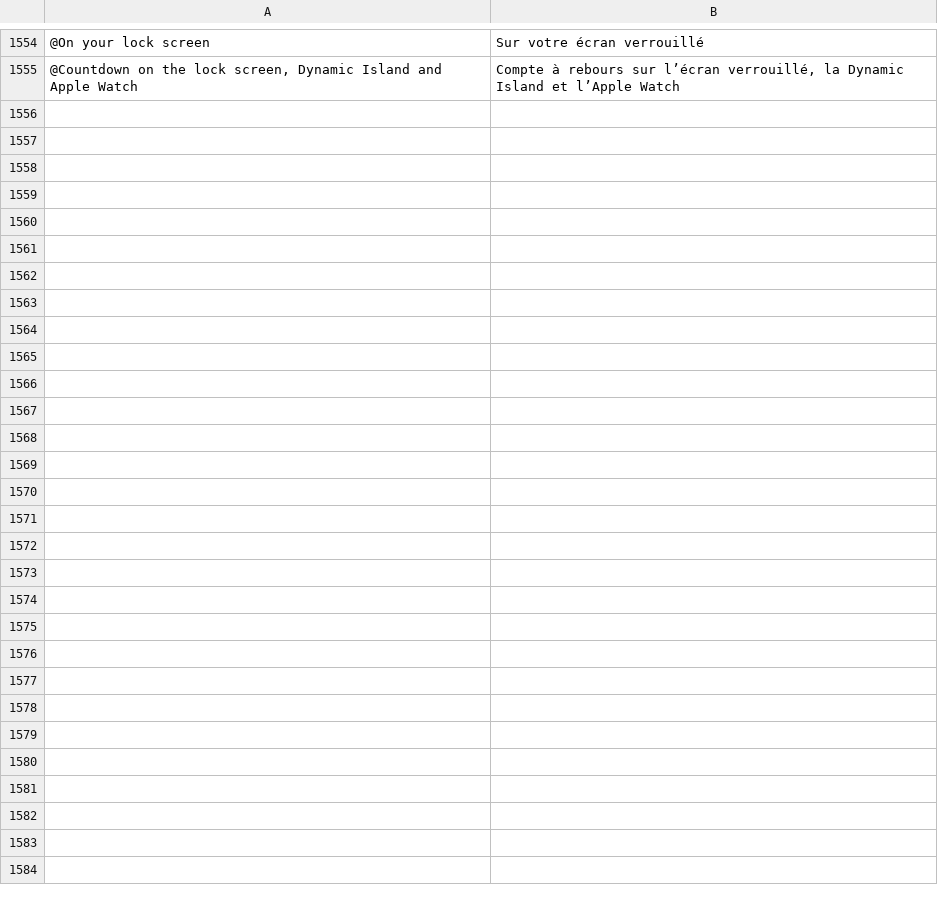
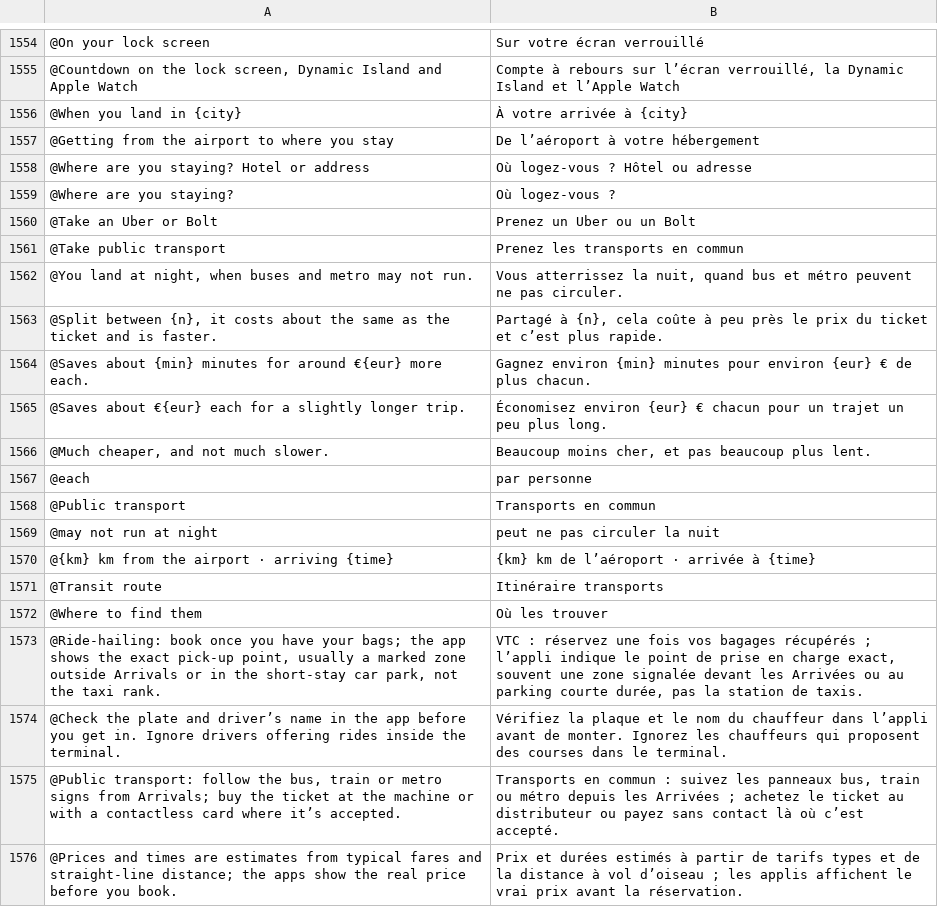
Before and after one commit to Yaniselu/gatemate, a TSV file: i18n-src/fr.tsv, drawn as a sheet; only a part is shown, gaps mark what is left out; the diff names each change by its address in the sheet, - before the commit and + after, or states it on an @@ line.

```diff
--- a/i18n-src/fr.tsv
+++ b/i18n-src/fr.tsv
+row 1556: @When you land in {city} | À votre arrivée à {city}
+row 1557: @Getting from the airport to where you stay | De l’aéroport à votre hébergement
+row 1558: @Where are you staying? Hotel or address | Où logez-vous ? Hôtel ou adresse
+row 1559: @Where are you staying? | Où logez-vous ?
+row 1560: @Take an Uber or Bolt | Prenez un Uber ou un Bolt
+row 1561: @Take public transport | Prenez les transports en commun
+row 1562: @You land at night, when buses and metro may not run. | Vous atterrissez la nuit, quand bus et métro peuvent ne pas circuler.
+row 1563: @Split between {n}, it costs about the same as the ticket and is faster. | Partagé à {n}, cela coûte à peu près le prix du ticket et c’est plus rapide.
+row 1564: @Saves about {min} minutes for around €{eur} more each. | Gagnez environ {min} minutes pour environ {eur} € de plus chacun.
+row 1565: @Saves about €{eur} each for a slightly longer trip. | Économisez environ {eur} € chacun pour un trajet un peu plus long.
+row 1566: @Much cheaper, and not much slower. | Beaucoup moins cher, et pas beaucoup plus lent.
+row 1567: @each | par personne
+row 1568: @Public transport | Transports en commun
+row 1569: @may not run at night | peut ne pas circuler la nuit
+row 1570: @{km} km from the airport · arriving {time} | {km} km de l’aéroport · arrivée à {time}
+row 1571: @Transit route | Itinéraire transports
+row 1572: @Where to find them | Où les trouver
+row 1573: @Ride-hailing: book once you have your bags; the app shows the exact pick-up point, usually a marked zone outside Arrivals or in the short-stay car park, not the taxi rank. | VTC : réservez une fois vos bagages récupérés ; l’appli indique le point de prise en charge exact, souvent une zone signalée devant les Arrivées ou au parking courte durée, pas la station de taxis.
+row 1574: @Check the plate and driver’s name in the app before you get in. Ignore drivers offering rides inside the terminal. | Vérifiez la plaque et le nom du chauffeur dans l’appli avant de monter. Ignorez les chauffeurs qui proposent des courses dans le terminal.
+row 1575: @Public transport: follow the bus, train or metro signs from Arrivals; buy the ticket at the machine or with a contactless card where it’s accepted. | Transports en commun : suivez les panneaux bus, train ou métro depuis les Arrivées ; achetez le ticket au distributeur ou payez sans contact là où c’est accepté.
+row 1576: @Prices and times are estimates from typical fares and straight-line distance; the apps show the real price before you book. | Prix et durées estimés à partir de tarifs types et de la distance à vol d’oiseau ; les applis affichent le vrai prix avant la réservation.
```
Also changed, not shown: i18n-src/de.tsv, i18n-src/es.tsv, 11 other files.
